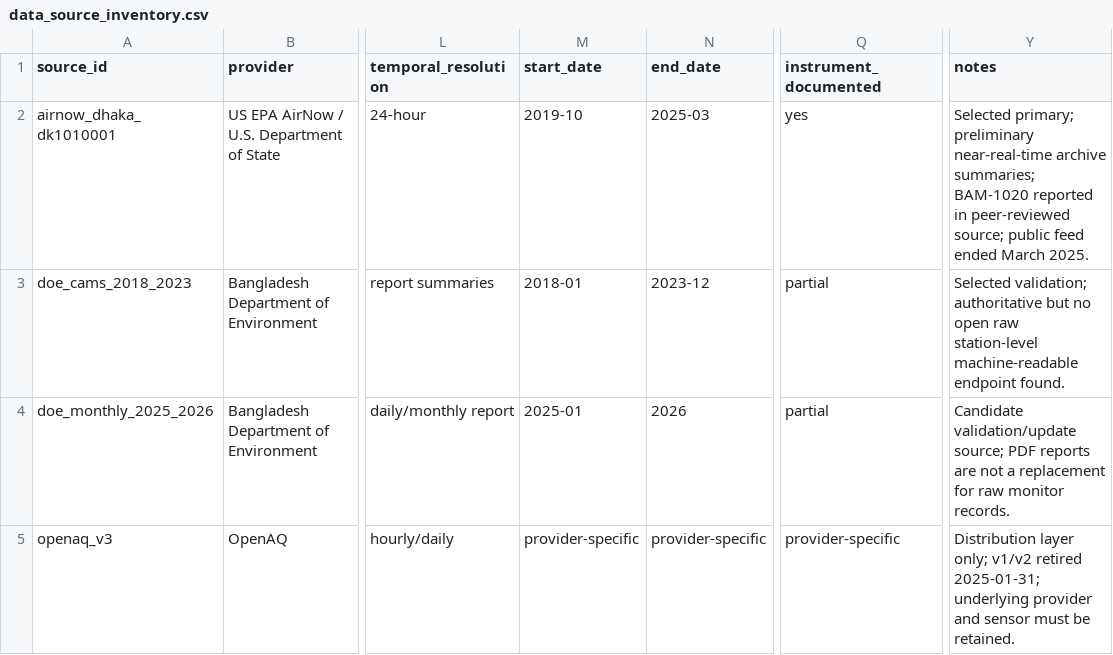
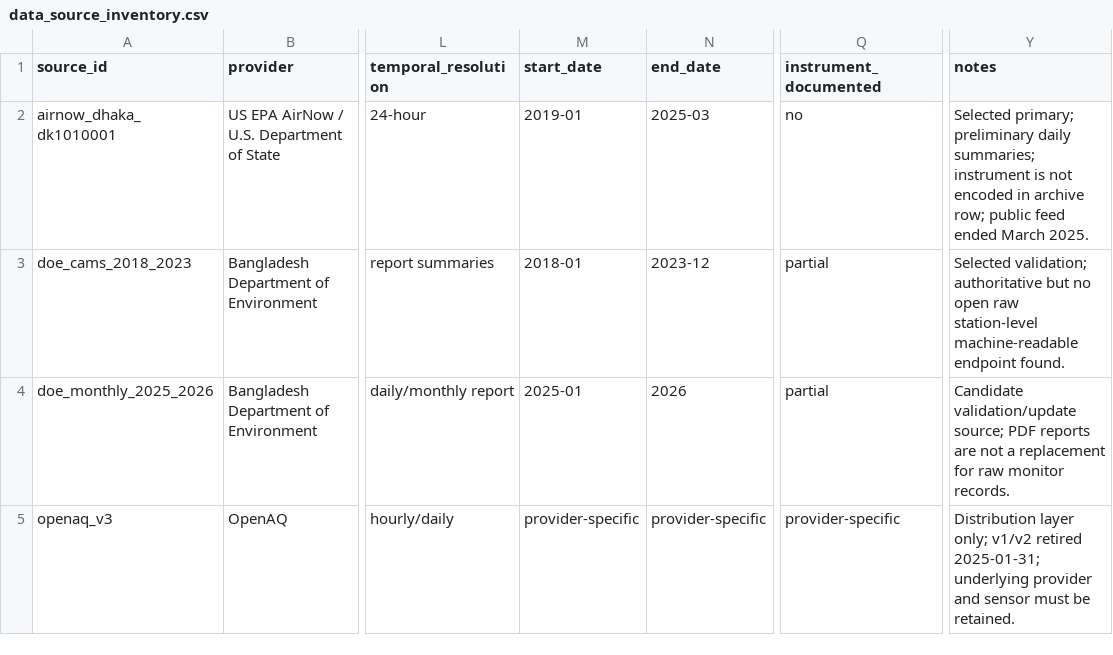
Before and after one commit to awnonbhowmik/dhaka-aqi, a CSV file: docs/data_source_inventory.csv, drawn as a sheet; only a part is shown, gaps mark what is left out; the diff names each change by its address in the sheet, - before the commit and + after, or states it on an @@ line.

Commit message:
add reproducibility documentation and acceptance tests

```diff
--- a/docs/data_source_inventory.csv
+++ b/docs/data_source_inventory.csv
-M2 (start_date): 2019-10
+M2 (start_date): 2019-01
-Q2 (instrument_documented): yes
+Q2 (instrument_documented): no
-Y2 (notes): …primary; preliminary near-real-time archive summaries; BAM-1020 reported in peer-reviewed source; public feed…
+Y2 (notes): …primary; preliminary daily summaries; instrument is not encoded in archive row; public feed…
```
Also changed, not shown: 22 other files.
